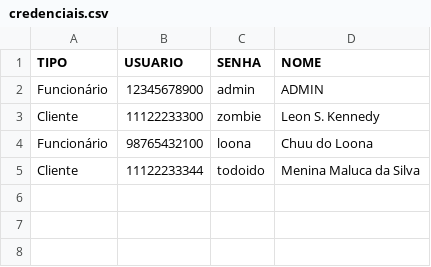
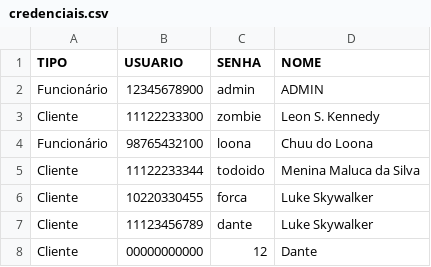
Before and after one commit to Laginho/hospedagem-hotel-PS-RAITec, a CSV file: data/credenciais.csv, drawn as a sheet.

Commit message:
Substituindo a lógica de consultar classes adicionando uma nova coluna USUARIO para conter o cpf do cliente pra consertar o erro de clientes diferentes com o mesmo nome serem tratados ambos como donos da reserva

```diff
--- a/data/credenciais.csv
+++ b/data/credenciais.csv
@@ -5 +5,4 @@ Funcionário,98765432100,loona,Chuu do Loona
 Cliente,11122233344,todoido,Menina Maluca da Silva
+Cliente,10220330455,forca,Luke Skywalker
+Cliente,11123456789,dante,Luke Skywalker
+Cliente,00000000000,12,Dante
```
Also changed, not shown: data/quartos.csv, 3 other files.
